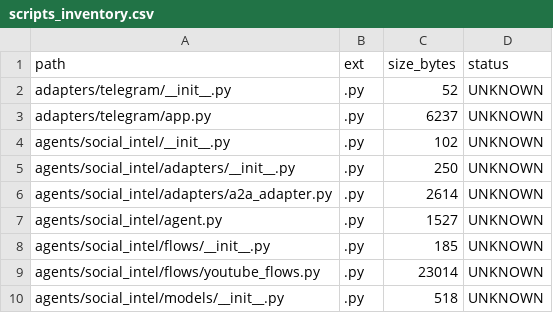
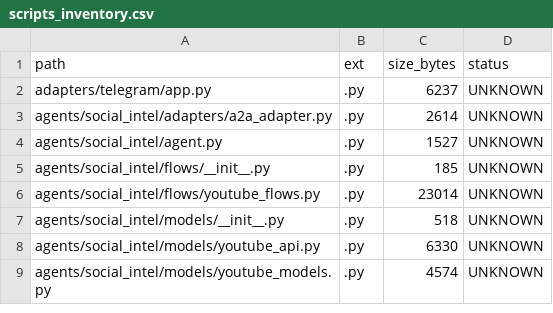
Before and after one commit to locotoki/alfred-agent-platform-v2, a CSV file: metrics/scripts_inventory.csv, drawn as a sheet; only a part is shown; the shorter side is filled out with more unchanged rows; the diff names each change by its address in the sheet, - before the commit and + after, or states it on an @@ line.

```diff
--- a/metrics/scripts_inventory.csv
+++ b/metrics/scripts_inventory.csv
-row 2: adapters/telegram/__init__.py | .py | 52 | UNKNOWN
-row 4: agents/social_intel/__init__.py | .py | 102 | UNKNOWN
-row 5: agents/social_intel/adapters/__init__.py | .py | 250 | UNKNOWN
```
Also changed, not shown: 5 other files.
